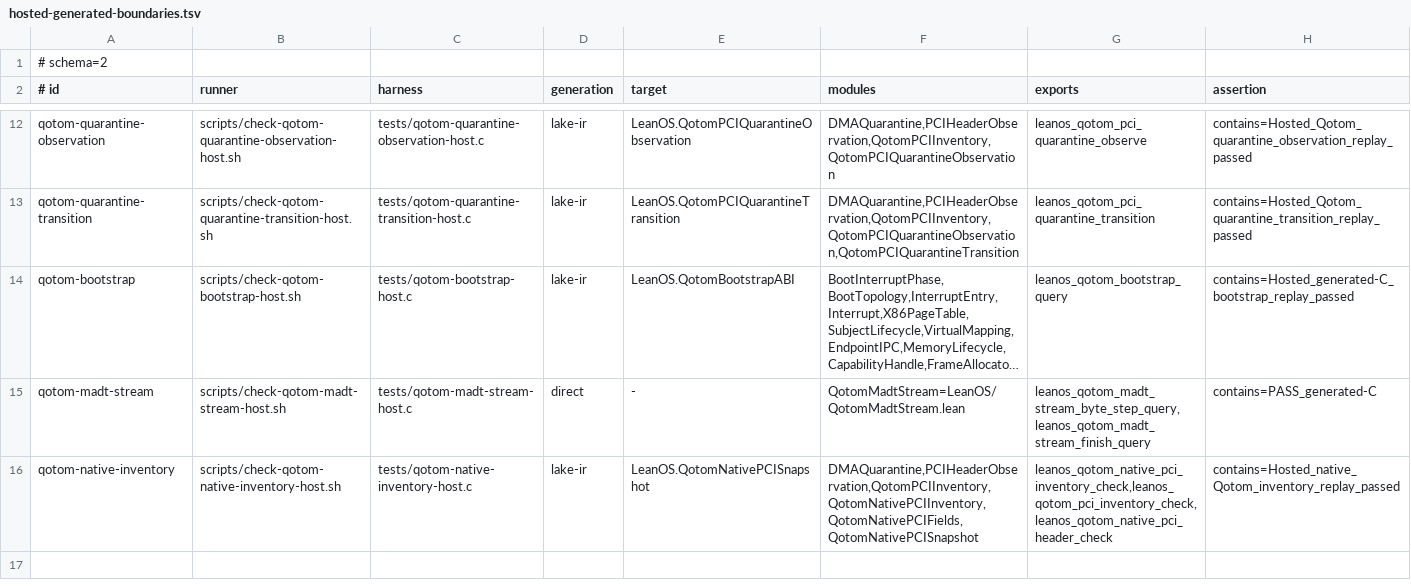
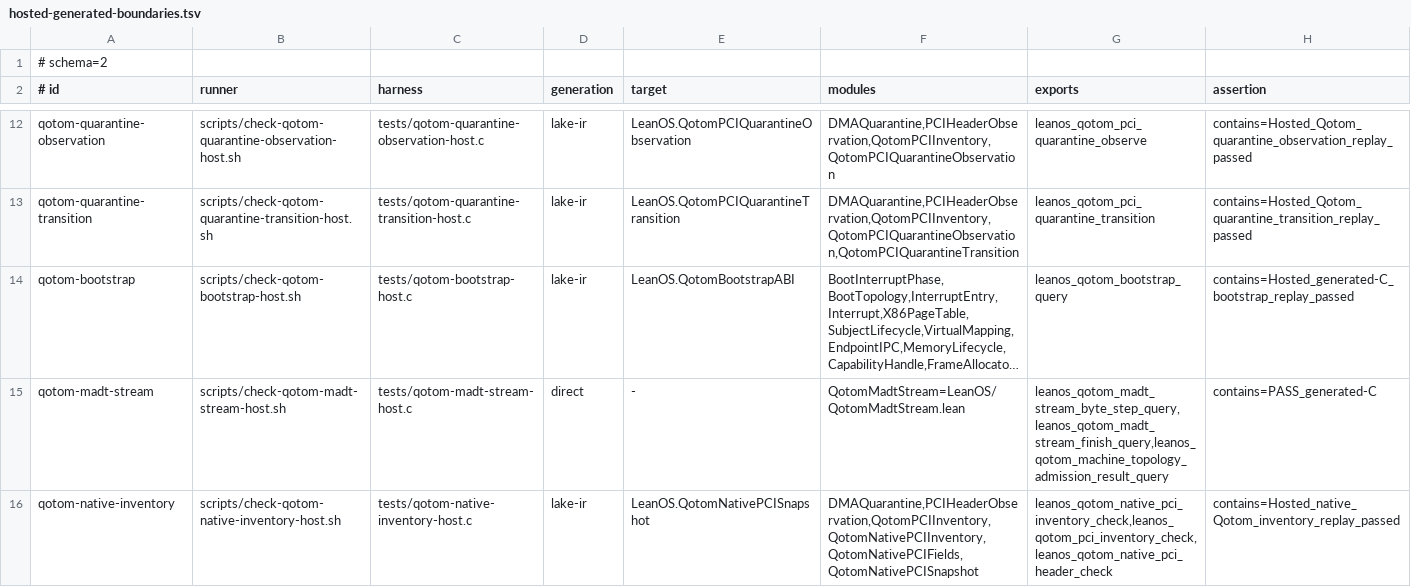
Before and after one commit to rudi-cilibrasi/leanos, a TSV file: scripts/hosted-generated-boundaries.tsv, drawn as a sheet; only a part is shown, gaps mark what is left out; long unchanged cells end in …; the diff names each change by its address in the sheet, - before the commit and + after, or states it on an @@ line.

Commit message:
Integrate Qotom BSP topology into the production boundary

```diff
--- a/scripts/hosted-generated-boundaries.tsv
+++ b/scripts/hosted-generated-boundaries.tsv
-G15 (exports): leanos_qotom_madt_stream_byte_step_query,leanos_qotom_madt_stream_finish_query
+G15 (exports): leanos_qotom_madt_stream_byte_step_query,leanos_qotom_madt_stream_finish_query,leanos_qotom_machine_topology_admission_result_query
```
Also changed, not shown: 14 other files.
